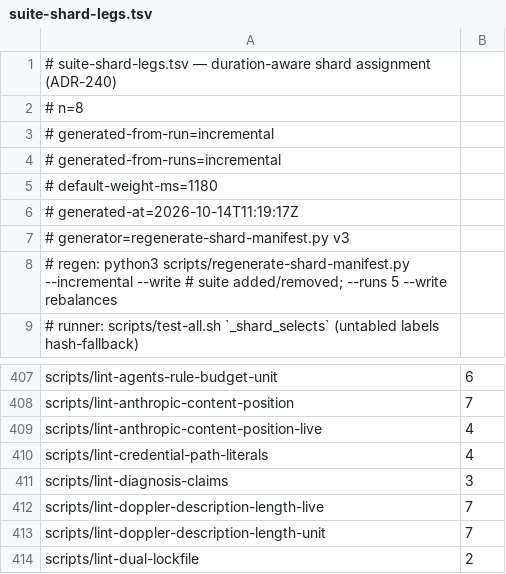
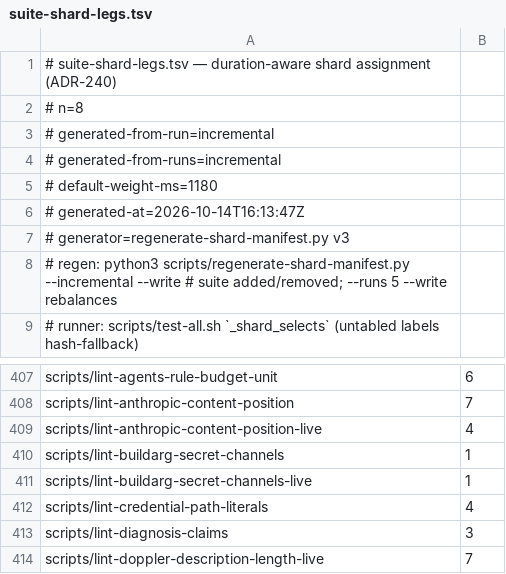
Before and after one commit to jikig-ai/soleur, a TSV file: scripts/suite-shard-legs.tsv, drawn as a sheet; only a part is shown, gaps mark what is left out; the shorter side is filled out with more unchanged rows.

```diff
--- a/scripts/suite-shard-legs.tsv
+++ b/scripts/suite-shard-legs.tsv
@@ -5,3 +5,3 @@
 # default-weight-ms=1180
-# generated-at=2026-10-14T11:19:17Z
+# generated-at=2026-10-14T16:13:47Z
 # generator=regenerate-shard-manifest.py v3
@@ -409,2 +409,4 @@ scripts/lint-anthropic-content-position	7
 scripts/lint-anthropic-content-position-live	4
+scripts/lint-buildarg-secret-channels	1
+scripts/lint-buildarg-secret-channels-live	1
 scripts/lint-credential-path-literals	4
```
Also changed, not shown: scripts/suite-durations.tsv.
